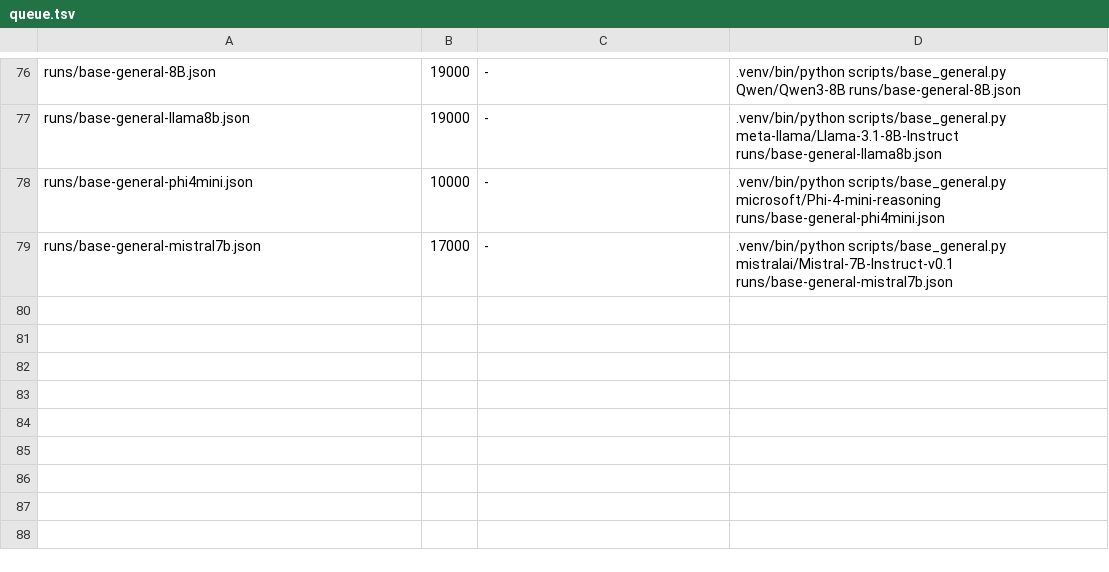
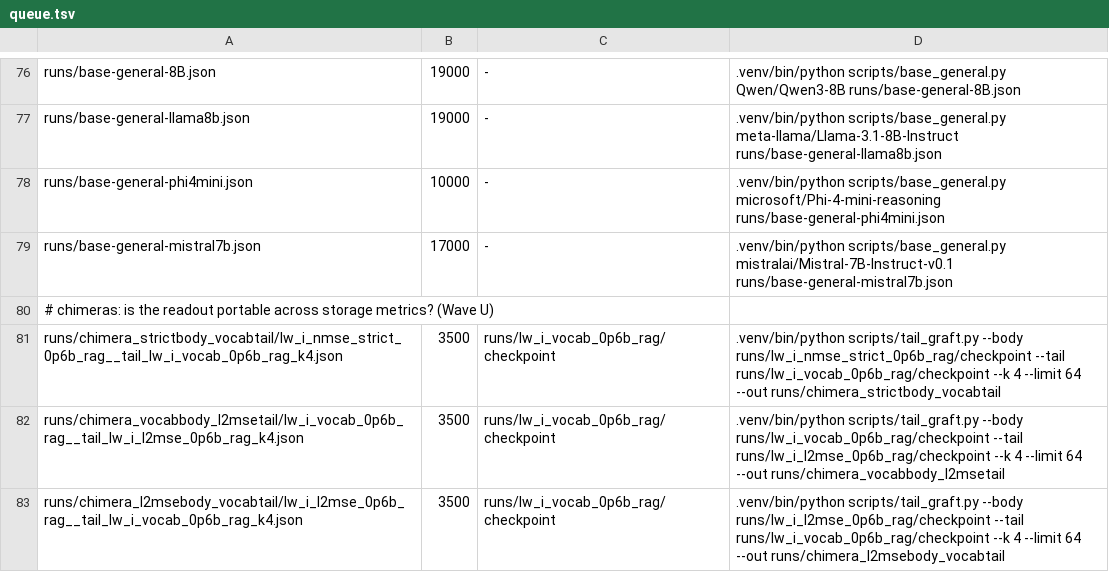
Before and after one commit to arivero/selfupdate, a TSV file: scripts/queue.tsv, drawn as a sheet; only a part is shown, gaps mark what is left out; the diff names each change by its address in the sheet, - before the commit and + after, or states it on an @@ line.

```diff
--- a/scripts/queue.tsv
+++ b/scripts/queue.tsv
+row 80: # chimeras: is the readout portable across storage metrics? (Wave U)
+row 81: runs/chimera_strictbody_vocabtail/lw_i_nmse_strict_0p6b_rag__tail_lw_i_vocab_0p6b_rag_k4.json | 3500 | runs/lw_i_vocab_0p6b_rag/checkpoint | .venv/bin/python scripts/tail_graft.py --body runs/lw_i_nmse_strict_0p6b_rag/checkpoint --tail runs/lw_i_vocab_0p6b_rag/checkpoint --k 4 --limit 64 --out runs/chimera_strictbody_vocabtail
+row 82: runs/chimera_vocabbody_l2msetail/lw_i_vocab_0p6b_rag__tail_lw_i_l2mse_0p6b_rag_k4.json | 3500 | runs/lw_i_vocab_0p6b_rag/checkpoint | .venv/bin/python scripts/tail_graft.py --body runs/lw_i_vocab_0p6b_rag/checkpoint --tail runs/lw_i_l2mse_0p6b_rag/checkpoint --k 4 --limit 64 --out runs/chimera_vocabbody_l2msetail
+row 83: runs/chimera_l2msebody_vocabtail/lw_i_l2mse_0p6b_rag__tail_lw_i_vocab_0p6b_rag_k4.json | 3500 | runs/lw_i_vocab_0p6b_rag/checkpoint | .venv/bin/python scripts/tail_graft.py --body runs/lw_i_l2mse_0p6b_rag/checkpoint --tail runs/lw_i_vocab_0p6b_rag/checkpoint --k 4 --limit 64 --out runs/chimera_l2msebody_vocabtail
```
Also changed, not shown: 1 other file.
